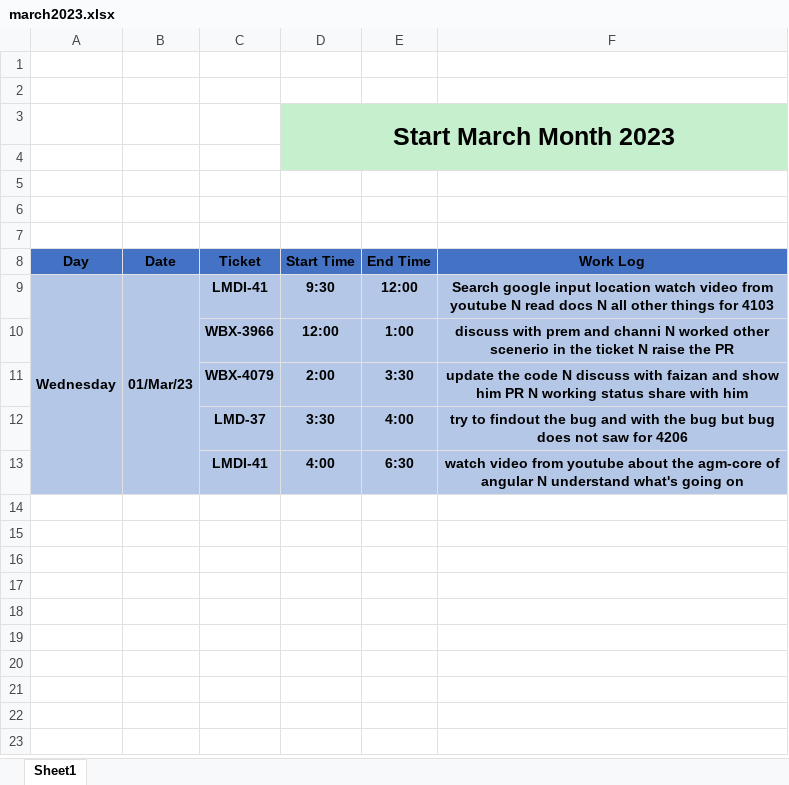
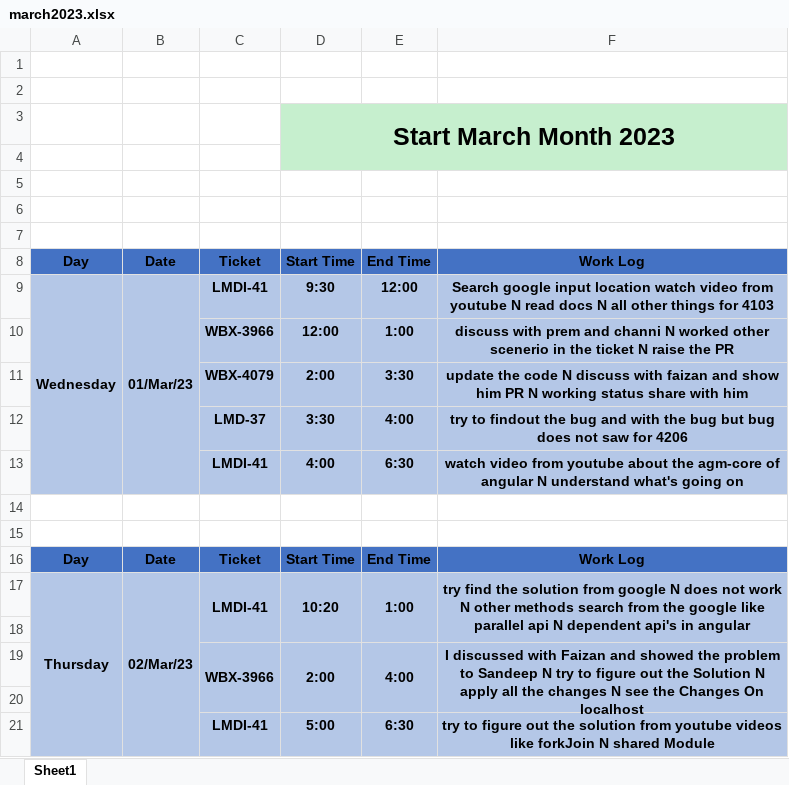
Before and after one commit to ankitkumargits/lmd2023dsr, an Excel workbook: 03_march/march2023.xlsx, sheet Sheet1, drawn as a sheet; values as stored, in another font and other column widths than the file's, no borders; the diff names each change by its address in the sheet, - before the commit and + after, or states it on an @@ line.

Commit message:
02 march 2023 dsr
02 march 2023 dsr

```diff
--- a/03_march/march2023.xlsx (sheet Sheet1)
+++ b/03_march/march2023.xlsx (sheet Sheet1)
+row 14: (empty)
+row 15: (empty)
+row 16: Day | Date | Ticket | Start Time | End Time | Work Log
+row 17: Thursday | 02/Mar/23 | LMDI-41 | 10:20 | 1:00 | try find the solution from google N does not work N other methods search from the google like parallel api N dependent api's in angular
+row 18: (empty)
+row 19:  |  | WBX-3966 | 2:00 | 4:00 | I discussed with Faizan and showed the problem to Sandeep N try to figure out the Solution N apply all the changes N see the Changes On localhost
+row 20: (empty)
+row 21:  |  | LMDI-41 | 5:00 | 6:30 | try to figure out the solution from youtube videos like forkJoin N shared Module
```
